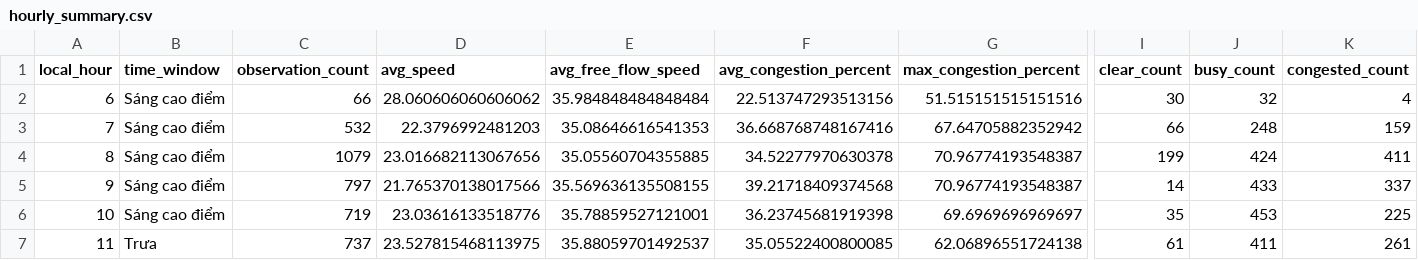
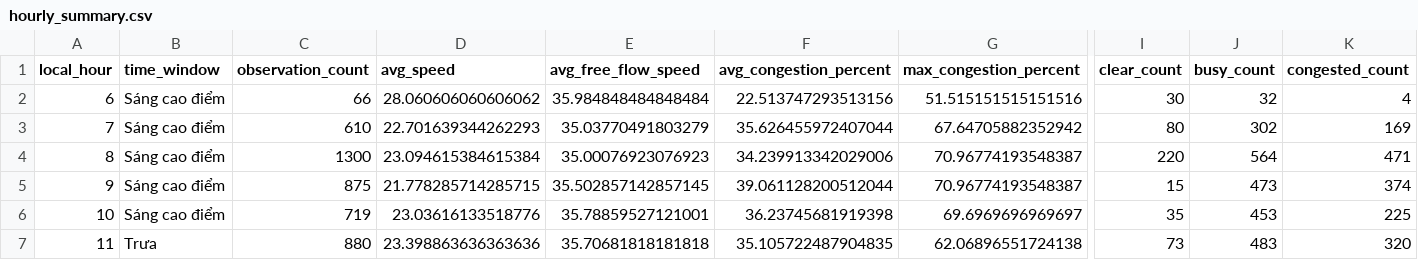
Before and after one commit to LeQuangThang205/hanoi-traffic-analytics, a CSV file: data/processed/hourly_summary.csv, drawn as a sheet; only a part is shown, gaps mark what is left out; the diff covers the shown part only; the diff names each change by its address in the sheet, - before the commit and + after, or states it on an @@ line.

```diff
--- a/data/processed/hourly_summary.csv
+++ b/data/processed/hourly_summary.csv
-C3 (observation_count): 532
+C3 (observation_count): 610
-D3 (avg_speed): 22.3796992481203
+D3 (avg_speed): 22.701639344262293
-E3 (avg_free_flow_speed): 35.08646616541353
+E3 (avg_free_flow_speed): 35.03770491803279
-F3 (avg_congestion_percent): 36.668768748167416
+F3 (avg_congestion_percent): 35.626455972407044
-I3 (clear_count): 66
+I3 (clear_count): 80
-J3 (busy_count): 248
+J3 (busy_count): 302
-K3 (congested_count): 159
+K3 (congested_count): 169
-C4 (observation_count): 1079
+C4 (observation_count): 1300
-D4 (avg_speed): 23.016682113067656
+D4 (avg_speed): 23.094615384615384
-E4 (avg_free_flow_speed): 35.05560704355885
+E4 (avg_free_flow_speed): 35.00076923076923
-F4 (avg_congestion_percent): 34.52277970630378
+F4 (avg_congestion_percent): 34.239913342029006
-I4 (clear_count): 199
+I4 (clear_count): 220
-J4 (busy_count): 424
+J4 (busy_count): 564
-K4 (congested_count): 411
+K4 (congested_count): 471
-C5 (observation_count): 797
+C5 (observation_count): 875
-D5 (avg_speed): 21.765370138017566
+D5 (avg_speed): 21.778285714285715
-E5 (avg_free_flow_speed): 35.569636135508155
+E5 (avg_free_flow_speed): 35.502857142857145
-F5 (avg_congestion_percent): 39.21718409374568
+F5 (avg_congestion_percent): 39.061128200512044
-I5 (clear_count): 14
+I5 (clear_count): 15
-J5 (busy_count): 433
+J5 (busy_count): 473
-K5 (congested_count): 337
+K5 (congested_count): 374
-C7 (observation_count): 737
+C7 (observation_count): 880
-D7 (avg_speed): 23.527815468113975
+D7 (avg_speed): 23.398863636363636
-E7 (avg_free_flow_speed): 35.88059701492537
+E7 (avg_free_flow_speed): 35.70681818181818
-F7 (avg_congestion_percent): 35.05522400800085
+F7 (avg_congestion_percent): 35.105722487904835
-I7 (clear_count): 61
+I7 (clear_count): 73
-J7 (busy_count): 411
+J7 (busy_count): 483
-K7 (congested_count): 261
+K7 (congested_count): 320
```
Also changed, not shown: 76 edited cells elsewhere in this file, data/processed/road_summary.csv, data/processed/weather_summary.csv, 24 other files.
